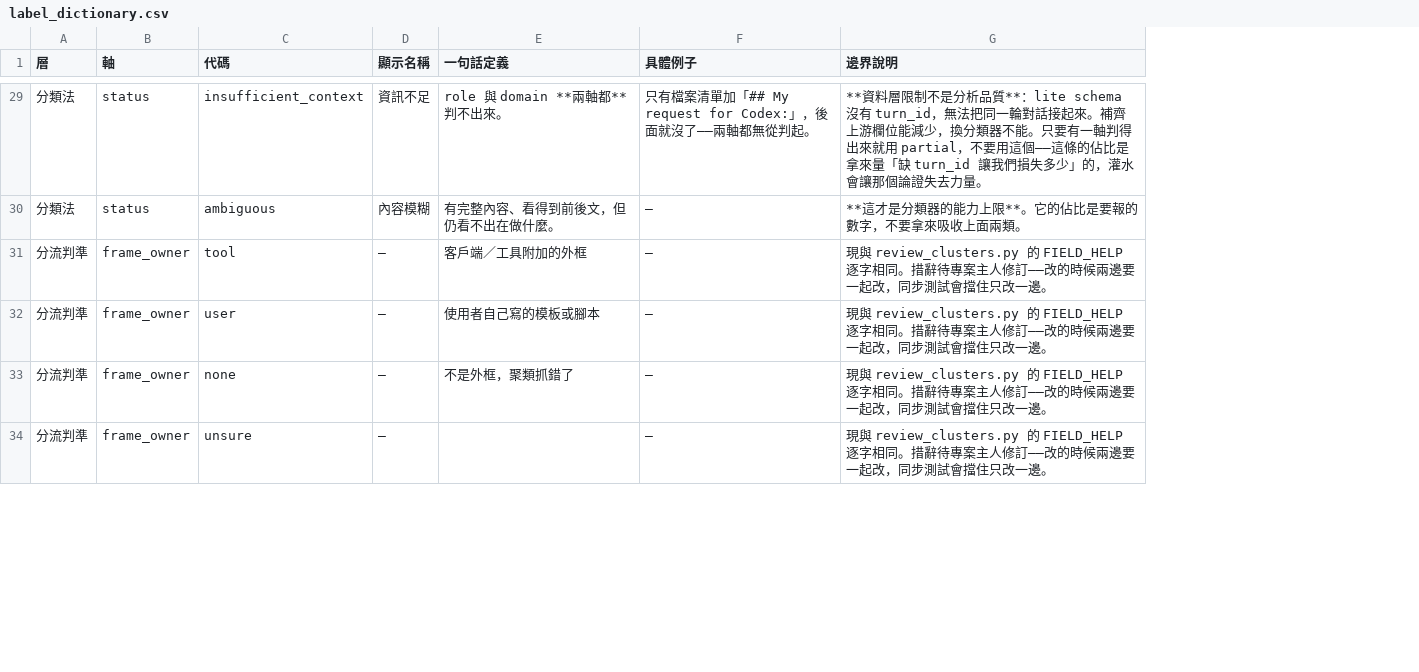
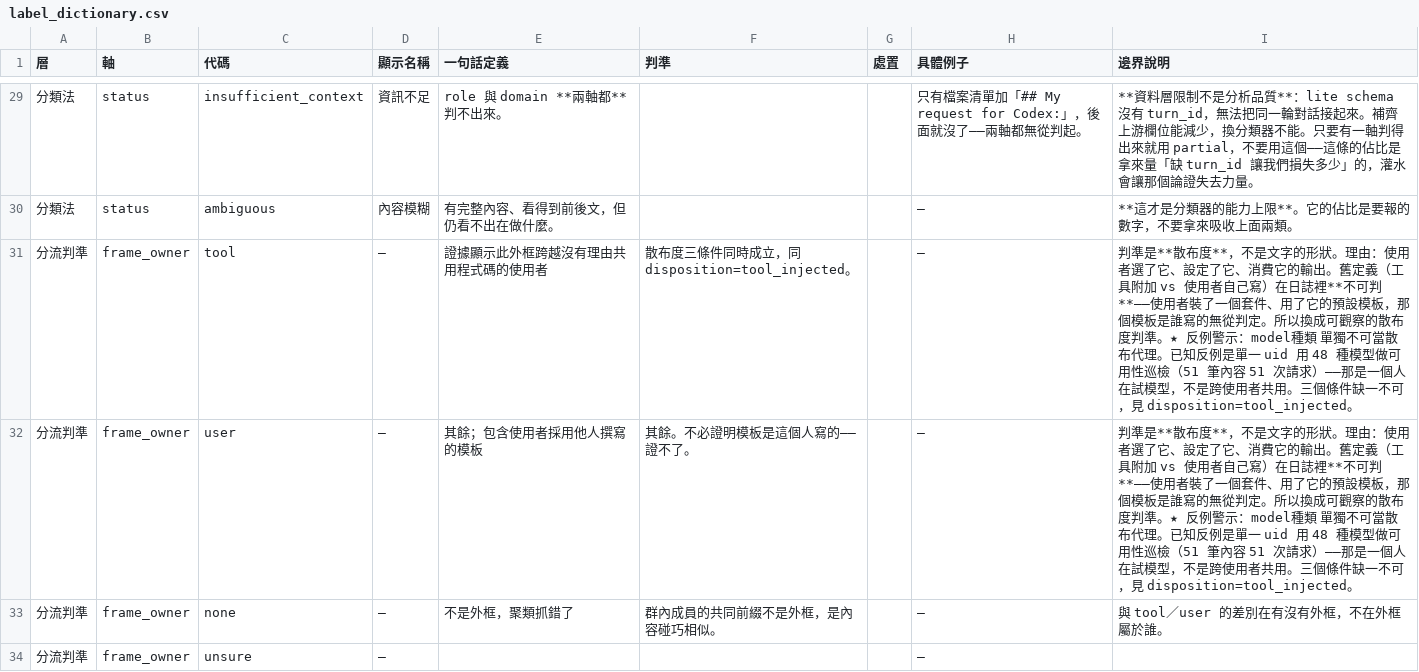
Before and after one commit to RAYYO2059/cgu-gateway-usage, a CSV file: ref/label_dictionary.csv, drawn as a sheet; only a part is shown, gaps mark what is left out; addresses are those after the commit; the diff covers the shown part only; the diff names each change by its address in the sheet, - before the commit and + after, or states it on an @@ line.

```diff
--- a/ref/label_dictionary.csv
+++ b/ref/label_dictionary.csv
+column F (判準), rows 31-33: 散布度三條件同時成立，同 disposition=tool_injected。 | 其餘。不必證明模板是這個人寫的——證不了。 | 群內成員的共同前綴不是外框，是內容碰巧相似。
+column G (處置), empty
-E31 (一句話定義): 客戶端／工具附加的外框
+E31 (一句話定義): 證據顯示此外框跨越沒有理由共用程式碼的使用者
-I31:I32 (邊界說明): 現與 review_clusters.py 的 FIELD_HELP 逐字相同。措辭待專案主人修訂——改的時候兩邊要一起改，同步測試會擋住只改一邊。
+I31:I32 (邊界說明): 判準是**散布度**，不是文字的形狀。理由：使用者選了它、設定了它、消費它的輸出。舊定義（工具附加 vs 使用者自己寫）在日誌裡**不可判**——使用者裝了一個套件、用了它的預設模板，那個模板是誰寫的無從判定。所以換成可觀察的散布度判準。★ 反例警示：model種類 單獨不可當散布代理。已知反例是單一 uid 用 48 種模型做可用性巡檢（51 筆內容 51 次請求）——那是一個人在試模型，不是跨使用者共用。三個條件缺一不可，見 disposition=tool_injected。
-E32 (一句話定義): 使用者自己寫的模板或腳本
+E32 (一句話定義): 其餘；包含使用者採用他人撰寫的模板
-I33 (邊界說明): 現與 review_clusters.py 的 FIELD_HELP 逐字相同。措辭待專案主人修訂——改的時候兩邊要一起改，同步測試會擋住只改一邊。
+I33 (邊界說明): 與 tool／user 的差別在有沒有外框，不在外框屬於誰。
-I34 (邊界說明): 現與 review_clusters.py 的 FIELD_HELP 逐字相同。措辭待專案主人修訂——改的時候兩邊要一起改，同步測試會擋住只改一邊。
+I34 (邊界說明): (empty)
```
Also changed, not shown: 2 added rows and 14 edited cells elsewhere in this file, 3 other files.
